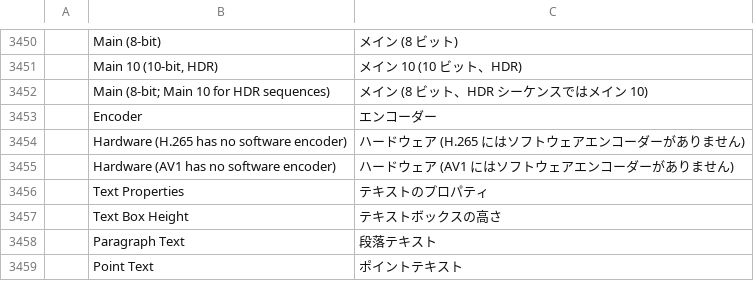
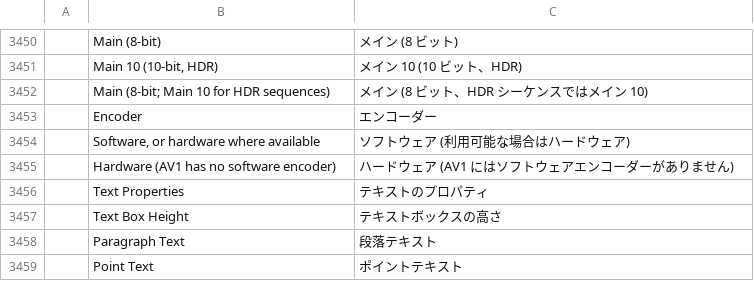
Before and after one commit to ubuntuokos/CinemaFundArchitecture4, a TSV file: crates/ui-egui/src/i18n/ja.tsv, drawn as a sheet; only a part is shown, gaps mark what is left out; removed rows and columns are numbered as before the commit, all else as after; the diff names each change by its address in the sheet, - before the commit and + after, or states it on an @@ line.

```diff
--- a/crates/ui-egui/src/i18n/ja.tsv
+++ b/crates/ui-egui/src/i18n/ja.tsv
-row 3454:  | Hardware (H.265 has no software encoder) | ハードウェア (H.265 にはソフトウェアエンコーダーがありません)
+row 3454:  | Software, or hardware where available | ソフトウェア (利用可能な場合はハードウェア)
```
Also changed, not shown: crates/ui-egui/src/i18n/de.tsv, crates/ui-egui/src/i18n/es.tsv, 34 other files.
